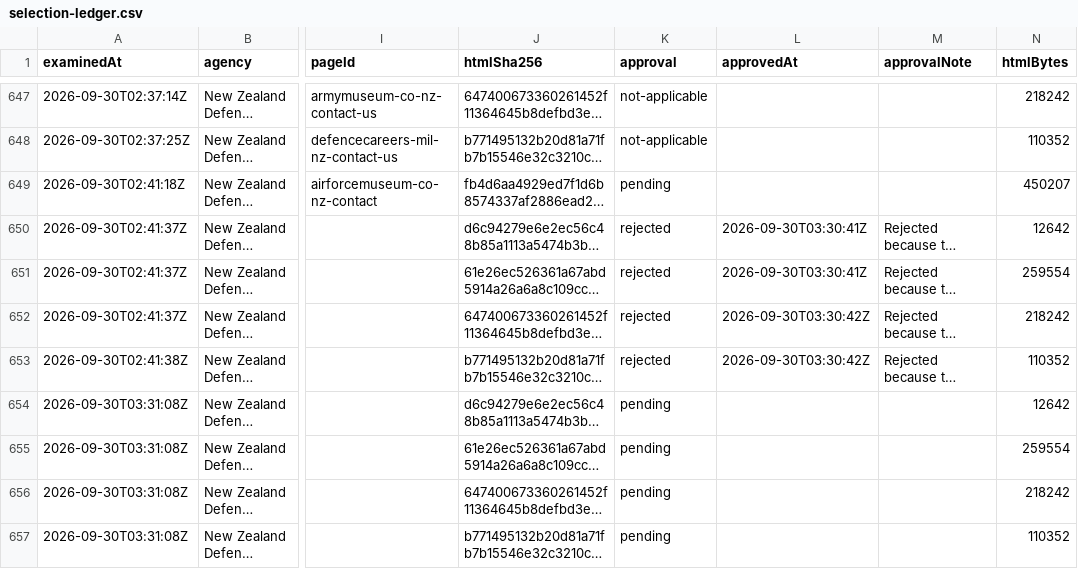
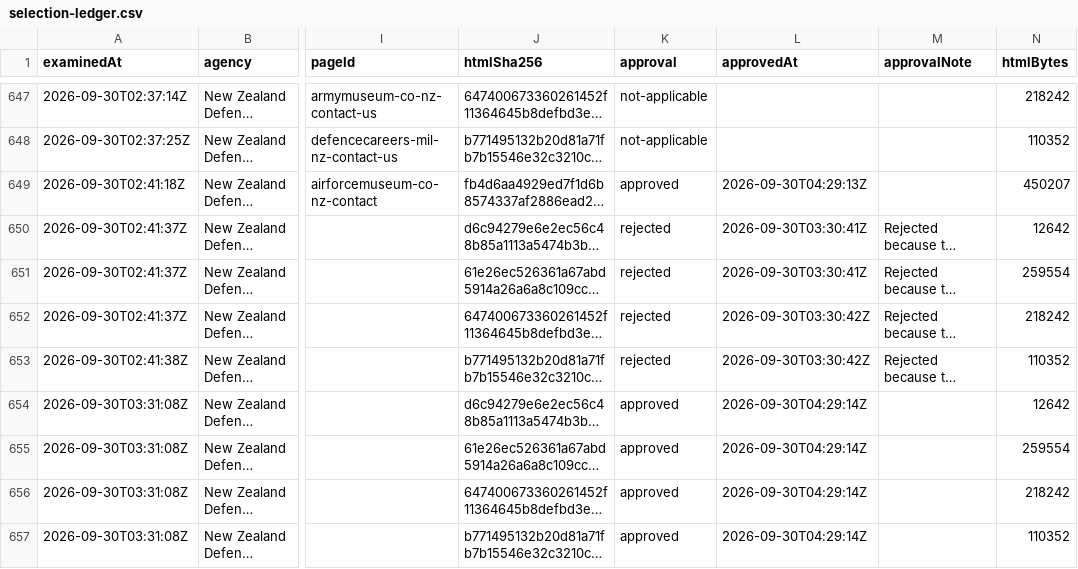
Before and after one commit to rukshanm123-art/formfair, a CSV file: evaluation/provenance/selection-ledger.csv, drawn as a sheet; only a part is shown, gaps mark what is left out; long unchanged cells end in …; the diff names each change by its address in the sheet, - before the commit and + after, or states it on an @@ line.

Commit message:
Approve the NZDF enquiry-or-contact outcomes: four agencies qualified
c-0648 is approved as New Zealand Defence Force's corpus page, the Air Force
Museum contact form, with c-0653-c-0656 approved as eligible but not selected
by the frozen tie-break. All five record every eligibility criterion as true,
so the round reports five eligible candidates from its fields rather than
from prose.

The corpus stands at 4 of 40 and nothing is outstanding: the draft is no
longer withheld. Every gate is clean - render-ledger, permit-ledger,
capture-files, unjudged renders, stale bindings and deviations all zero, both
sealer checks zero, no open permits, and status totals reconcile with no
UNACCOUNTED.

Work advances to Health New Zealand, the fifth agency in the frozen draw
order.

```diff
--- a/evaluation/provenance/selection-ledger.csv
+++ b/evaluation/provenance/selection-ledger.csv
-K649 (approval): pending
+K649 (approval): approved
-L649 (approvedAt): (empty)
+L649 (approvedAt): 2026-09-30T04:29:13Z
-K654:K657 (approval): pending
+K654:K657 (approval): approved
-L654:L657 (approvedAt): (empty)
+L654:L657 (approvedAt): 2026-09-30T04:29:14Z
```
Also changed, not shown: 1 other file.
